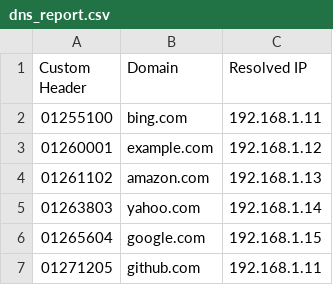
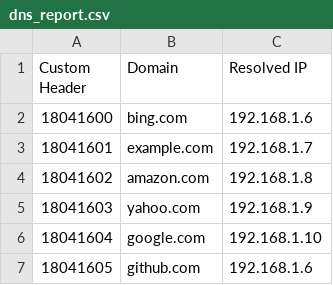
Before and after one commit to ManojAnaparthi/CN_A1, a CSV file: dns_report.csv, drawn as a sheet.

Commit message:
changed the generate_header function

```diff
--- a/dns_report.csv
+++ b/dns_report.csv
@@ -1,7 +1,7 @@
 Custom Header,Domain,Resolved IP
-01255100,bing.com,192.168.1.11
-01260001,example.com,192.168.1.12
-01261102,amazon.com,192.168.1.13
-01263803,yahoo.com,192.168.1.14
-01265604,google.com,192.168.1.15
-01271205,github.com,192.168.1.11
+18041600,bing.com,192.168.1.6
+18041601,example.com,192.168.1.7
+18041602,amazon.com,192.168.1.8
+18041603,yahoo.com,192.168.1.9
+18041604,google.com,192.168.1.10
+18041605,github.com,192.168.1.6
```
Also changed, not shown: 1 other file.
